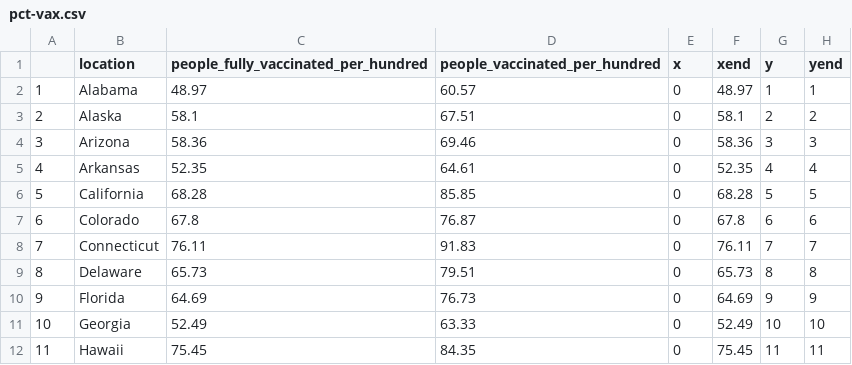
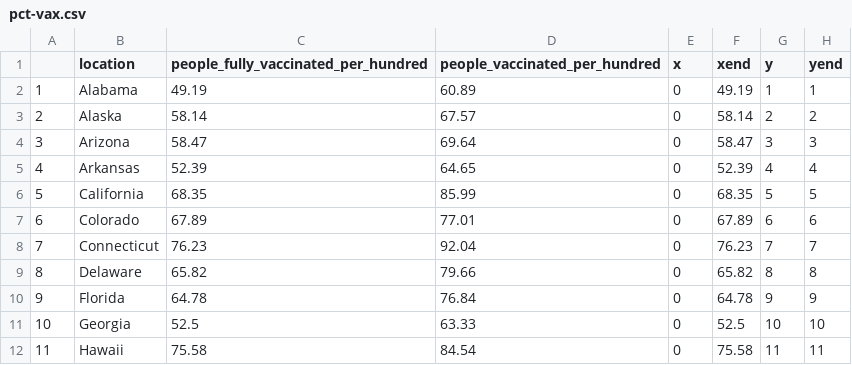
Before and after one commit to codecreative/immunityunity, a CSV file: data/pct-vax.csv, drawn as a sheet; only a part is shown; the diff covers the shown part only.

```diff
--- a/data/pct-vax.csv
+++ b/data/pct-vax.csv
@@ -1,12 +1,12 @@
 "","location","people_fully_vaccinated_per_hundred","people_vaccinated_per_hundred","x","xend","y","yend"
-"1","Alabama",48.97,60.57,0,48.97,1,1
-"2","Alaska",58.1,67.51,0,58.1,2,2
-"3","Arizona",58.36,69.46,0,58.36,3,3
-"4","Arkansas",52.35,64.61,0,52.35,4,4
-"5","California",68.28,85.85,0,68.28,5,5
-"6","Colorado",67.8,76.87,0,67.8,6,6
-"7","Connecticut",76.11,91.83,0,76.11,7,7
-"8","Delaware",65.73,79.51,0,65.73,8,8
-"9","Florida",64.69,76.73,0,64.69,9,9
-"10","Georgia",52.49,63.33,0,52.49,10,10
-"11","Hawaii",75.45,84.35,0,75.45,11,11
+"1","Alabama",49.19,60.89,0,49.19,1,1
+"2","Alaska",58.14,67.57,0,58.14,2,2
+"3","Arizona",58.47,69.64,0,58.47,3,3
+"4","Arkansas",52.39,64.65,0,52.39,4,4
+"5","California",68.35,85.99,0,68.35,5,5
+"6","Colorado",67.89,77.01,0,67.89,6,6
+"7","Connecticut",76.23,92.04,0,76.23,7,7
+"8","Delaware",65.82,79.66,0,65.82,8,8
+"9","Florida",64.78,76.84,0,64.78,9,9
+"10","Georgia",52.5,63.33,0,52.5,10,10
+"11","Hawaii",75.58,84.54,0,75.58,11,11
```
Also changed, not shown: 111 edited cells elsewhere in this file.
